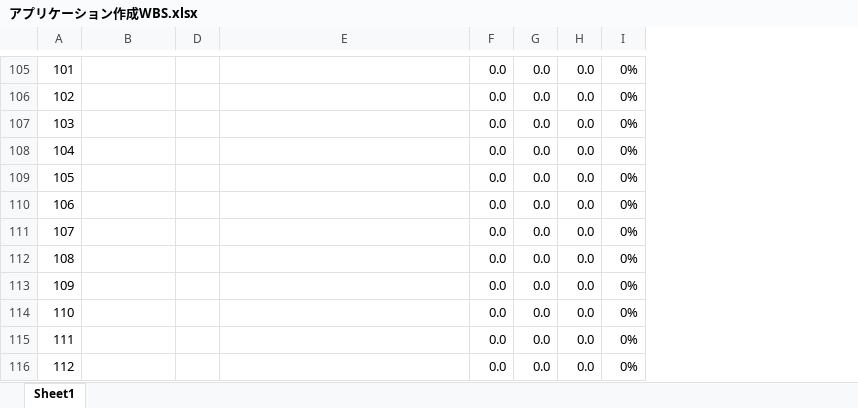
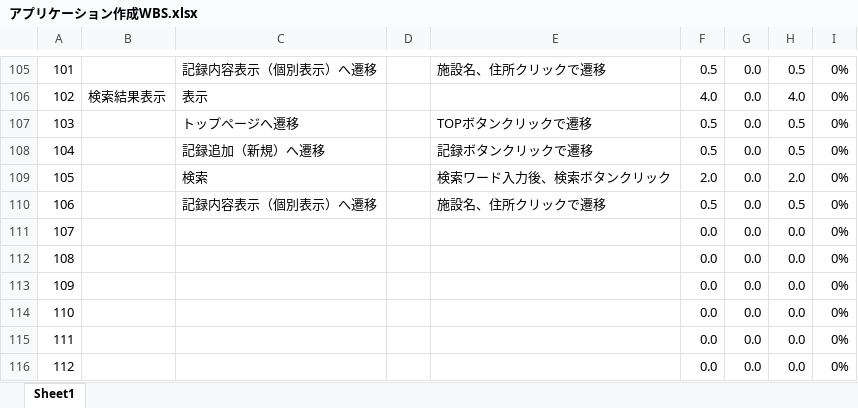
Before and after one commit to mik-organization/edu-general, an Excel workbook: 100_受講者/05_最上/銭湯記録アプリ開発/アプリケーション作成WBS.xlsx, sheet Sheet1, drawn as a sheet; only a part is shown, gaps mark what is left out; values as stored, in another font and other column widths than the file's, no borders; conditional formats not drawn; the diff covers the shown part only; the diff names each change by its address in the sheet, - before the commit and + after, or states it on an @@ line.

```diff
--- a/100_受講者/05_最上/銭湯記録アプリ開発/アプリケーション作成WBS.xlsx (sheet Sheet1)
+++ b/100_受講者/05_最上/銭湯記録アプリ開発/アプリケーション作成WBS.xlsx (sheet Sheet1)
@@ column C unhidden, rows 105-110: 記録内容表示（個別表示）へ遷移 | 表示 | トップページへ遷移 | 記録追加（新規）へ遷移 | 検索 | 記録内容表示（個別表示）へ遷移 @@
-E105: (empty)
+E105: 施設名、住所クリックで遷移
-F105: 0.0
+F105: 0.5
-H105: 0.0
+H105: 0.5
-B106: (empty)
+B106: 検索結果表示
-F106: 0.0
+F106: 4.0
-H106: 0.0
+H106: 4.0
-E107: (empty)
+E107: TOPボタンクリックで遷移
-F107:F108: 0.0
+F107:F108: 0.5
-H107:H108: 0.0
+H107:H108: 0.5
-E108: (empty)
+E108: 記録ボタンクリックで遷移
-E109: (empty)
+E109: 検索ワード入力後、検索ボタンクリック
-F109: 0.0
+F109: 2.0
-H109: 0.0
+H109: 2.0
-E110: (empty)
+E110: 施設名、住所クリックで遷移
-F110: 0.0
+F110: 0.5
-H110: 0.0
+H110: 0.5
```
Also changed, not shown: 72 edited cells elsewhere in this sheet.
